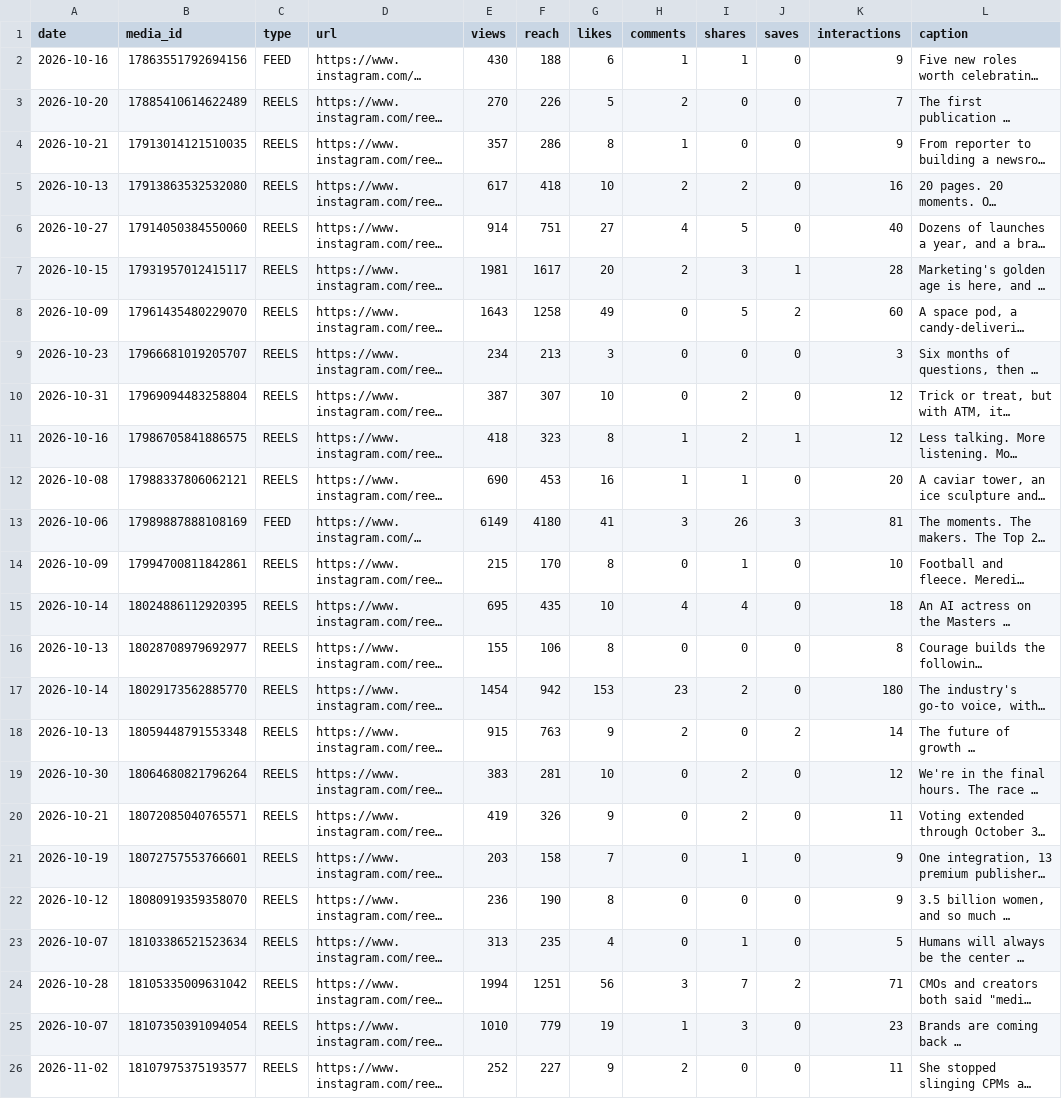
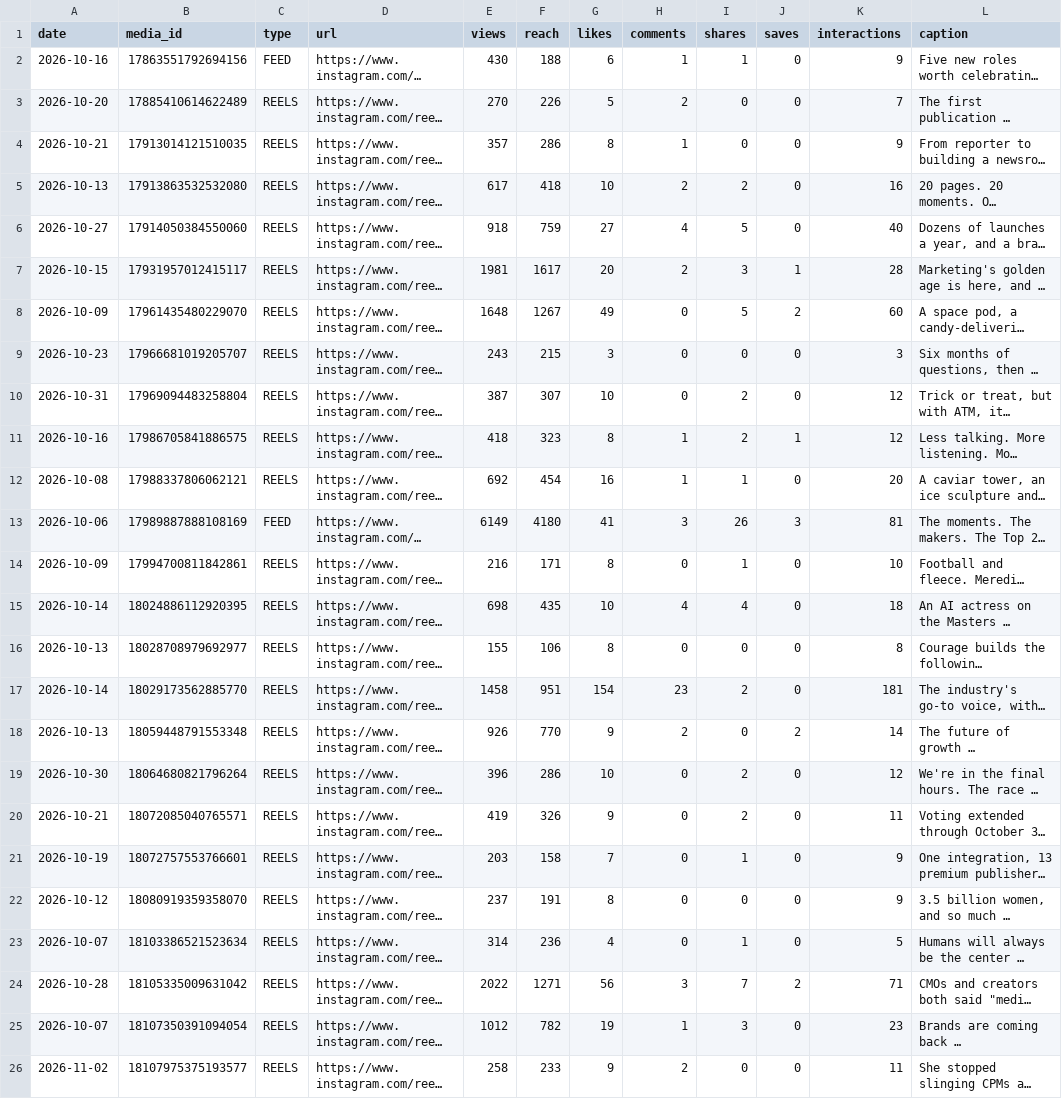
Before and after one commit to Tohomito/atm-dashboard, a CSV file: data/sm/ig_posts.csv, drawn as a sheet; only a part is shown; long unchanged cells end in …; the diff covers the shown part only; the diff names each change by its address in the sheet, - before the commit and + after, or states it on an @@ line.

```diff
--- a/data/sm/ig_posts.csv
+++ b/data/sm/ig_posts.csv
-E6 (views): 914
+E6 (views): 918
-F6 (reach): 751
+F6 (reach): 759
-E8 (views): 1643
+E8 (views): 1648
-F8 (reach): 1258
+F8 (reach): 1267
-E9 (views): 234
+E9 (views): 243
-F9 (reach): 213
+F9 (reach): 215
-E12 (views): 690
+E12 (views): 692
-F12 (reach): 453
+F12 (reach): 454
-E14 (views): 215
+E14 (views): 216
-F14 (reach): 170
+F14 (reach): 171
-E15 (views): 695
+E15 (views): 698
-E17 (views): 1454
+E17 (views): 1458
-F17 (reach): 942
+F17 (reach): 951
-G17 (likes): 153
+G17 (likes): 154
-K17 (interactions): 180
+K17 (interactions): 181
-E18 (views): 915
+E18 (views): 926
-F18 (reach): 763
+F18 (reach): 770
-E19 (views): 383
+E19 (views): 396
-F19 (reach): 281
+F19 (reach): 286
-E22 (views): 236
+E22 (views): 237
-F22 (reach): 190
+F22 (reach): 191
-E23 (views): 313
+E23 (views): 314
-F23 (reach): 235
+F23 (reach): 236
-E24 (views): 1994
+E24 (views): 2022
-F24 (reach): 1251
+F24 (reach): 1271
-E25 (views): 1010
+E25 (views): 1012
-F25 (reach): 779
+F25 (reach): 782
-E26 (views): 252
+E26 (views): 258
-F26 (reach): 227
+F26 (reach): 233
```
Also changed, not shown: 2 added rows and 27 edited cells elsewhere in this file, data/sm/ig_28d.csv, data/sm/li_daily.csv, 5 other files.
